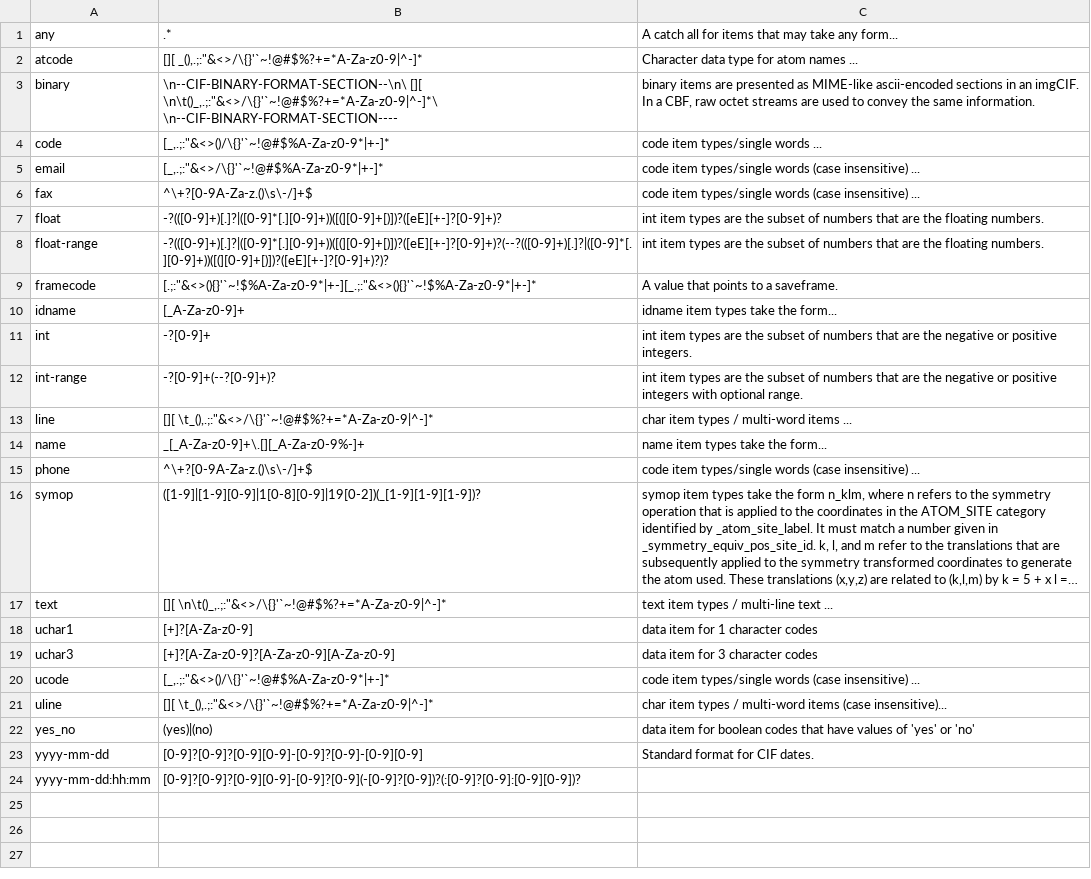
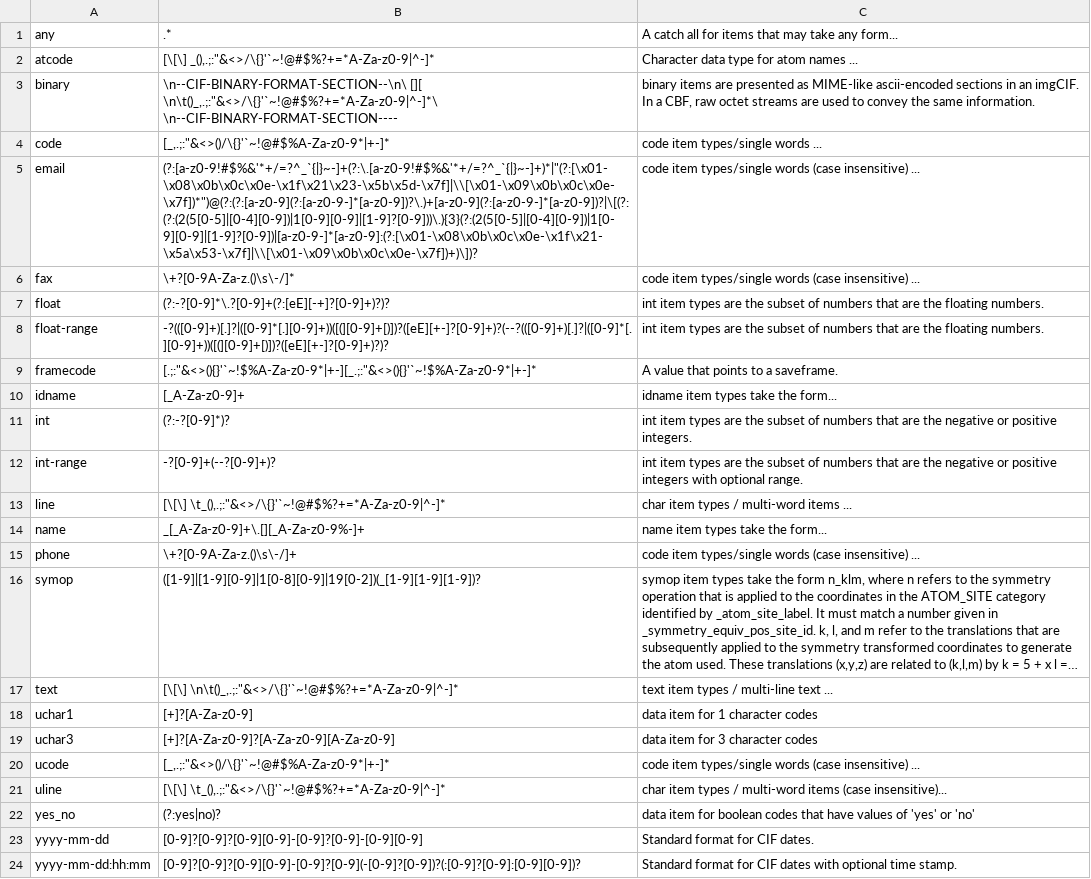
Before and after one commit to bmrb-io/PyNMRSTAR, a CSV file: reference_files/data_types.csv, drawn as a sheet; long unchanged cells end in …; the diff names each change by its address in the sheet, - before the commit and + after, or states it on an @@ line.

Commit message:
Update data types to be pcre rather than POSIX.

```diff
--- a/reference_files/data_types.csv
+++ b/reference_files/data_types.csv
-B2: [][ _(),.;:"&<>/\{}'`~!@#$%?+=*A-Za-z0-9|^-]*
+B2: [\[\] _(),.;:"&<>/\{}'`~!@#$%?+=*A-Za-z0-9|^-]*
-B5: [_,.;:"&<>/\{}'`~!@#$%A-Za-z0-9*|+-]*
+B5: (?:[a-z0-9!#$%&'*+/=?^_`{|}~-]+(?:\.[a-z0-9!#$%&'*+/=?^_`{|}~-]+)*|"(?:[\x01-\x08\x0b\x0c\x0e-\x1f\x21\x23-\x5b\x5d-\x7f]|\\[\x01-\x09\x0b\x0c\x0e-\x7f])*")@(?:(?:[a-z0-9](?:[a-z0-9-]*[a-z0-9])?\.)+[a-z0-9](?:[a-z0-9-]*[a-z0-9])?|\[(?:(?:(2(5[0-5]|[0-4][0-9])|1[0-9][0-9]|[1-9]?[0-9]))\.){3}(?:(2(5[0-5]|[0-4][0-9])|1[0-9][0-9]|[1-9]?[0-9])|[a-z0-9-]*[a-z0-9]:(?:[\x01-\x08\x0b\x0c\x0e-\x1f\x21-\x5a\x53-\x7f]|\\[\x01-\x09\x0b\x0c\x0e-\x7f])+)\])?
-B6: ^\+?[0-9A-Za-z.()\s\-/]+$
+B6: \+?[0-9A-Za-z.()\s\-/]*
-B7: -?(([0-9]+)[.]?|([0-9]*[.][0-9]+))([(][0-9]+[)])?([eE][+-]?[0-9]+)?
+B7: (?:-?[0-9]*\.?[0-9]+(?:[eE][-+]?[0-9]+)?)?
-B11: -?[0-9]+
+B11: (?:-?[0-9]*)?
-B13: [][ \t_(),.;:"&<>/\{}'`~!@#$%?+=*A-Za-z0-9|^-]*
+B13: [\[\] \t_(),.;:"&<>/\{}'`~!@#$%?+=*A-Za-z0-9|^-]*
-B15: ^\+?[0-9A-Za-z.()\s\-/]+$
+B15: \+?[0-9A-Za-z.()\s\-/]+
-B17: [][ \n\t()_,.;:"&<>/\{}'`~!@#$%?+=*A-Za-z0-9|^-]*
+B17: [\[\] \n\t()_,.;:"&<>/\{}'`~!@#$%?+=*A-Za-z0-9|^-]*
-B21: [][ \t_(),.;:"&<>/\{}'`~!@#$%?+=*A-Za-z0-9|^-]*
+B21: [\[\] \t_(),.;:"&<>/\{}'`~!@#$%?+=*A-Za-z0-9|^-]*
-B22: (yes)|(no)
+B22: (?:yes|no)?
-C24: (empty)
+C24: Standard format for CIF dates with optional time stamp.
```
